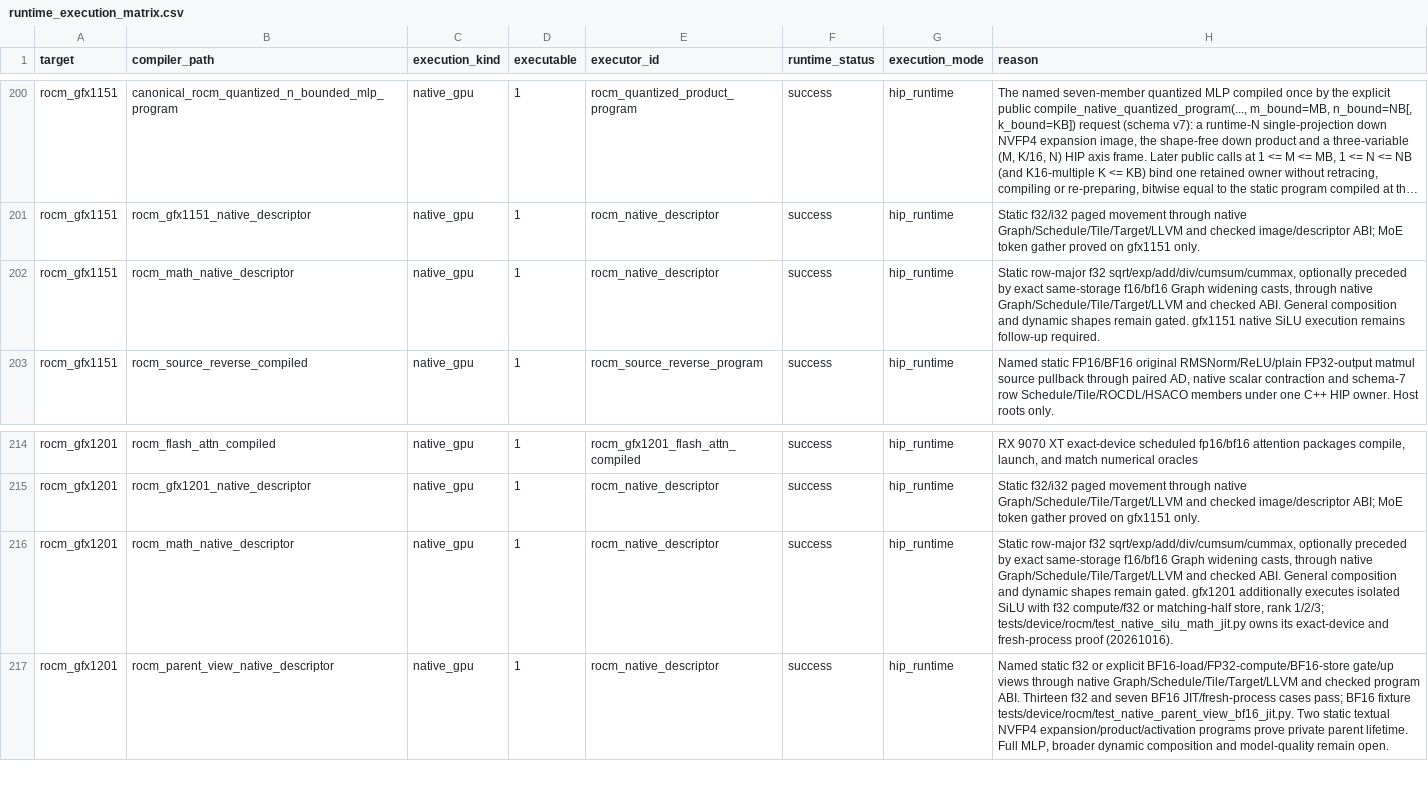
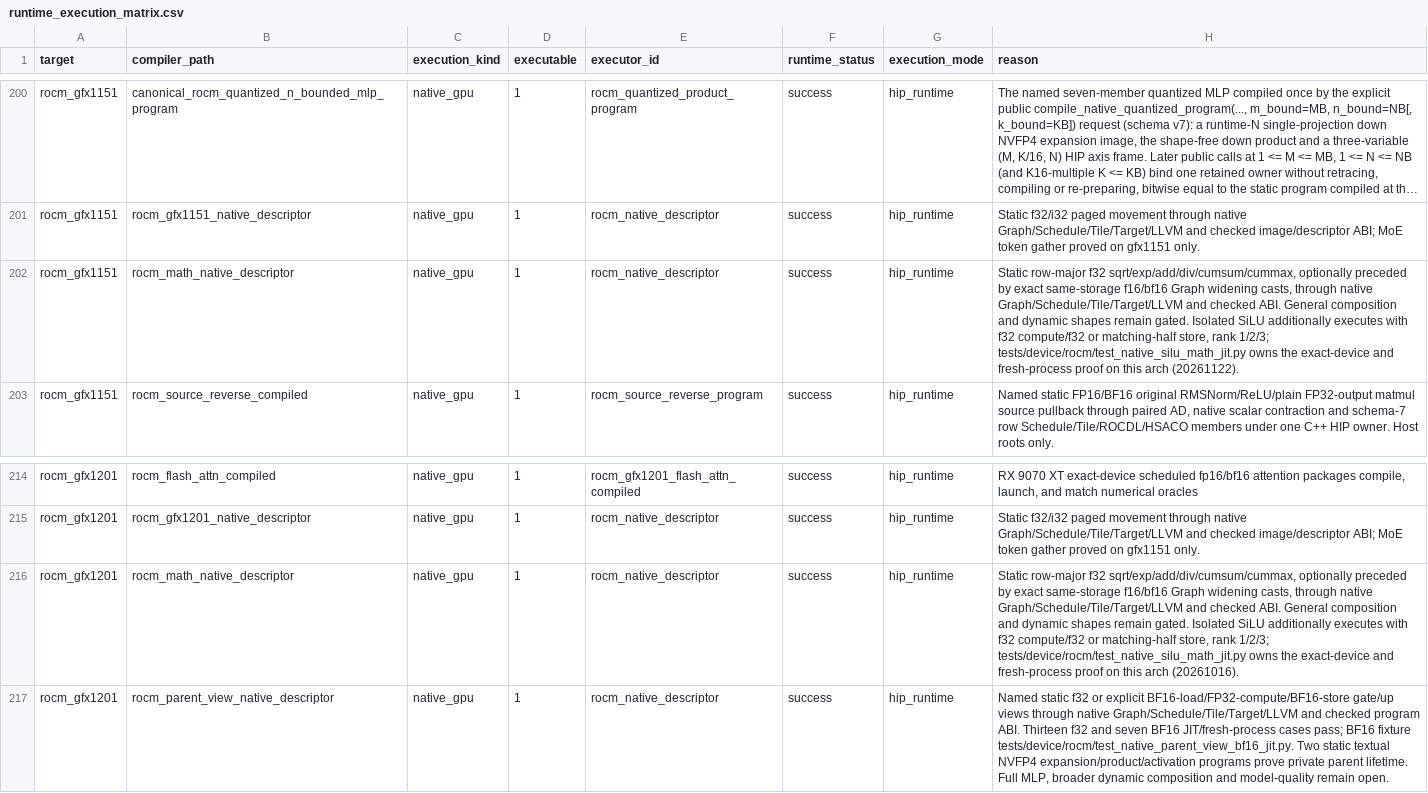
Before and after one commit to gstoner/tessera, a CSV file: docs/audit/generated/runtime_execution_matrix.csv, drawn as a sheet; only a part is shown, gaps mark what is left out; long unchanged cells end in …; the diff names each change by its address in the sheet, - before the commit and + after, or states it on an @@ line.

```diff
--- a/docs/audit/generated/runtime_execution_matrix.csv
+++ b/docs/audit/generated/runtime_execution_matrix.csv
-H202 (reason): …remain gated. gfx1151 native SiLU execution remains follow-up required.
+H202 (reason): …remain gated. Isolated SiLU additionally executes with f32 compute/f32 or matching-half store, rank 1/2/3; tests/device/rocm/test_native_silu_math_jit.py owns the exact-device and fresh-process proof on this arch (20261122).
-H216 (reason): …remain gated. gfx1201 additionally executes isolated SiLU with f32 compute/f32 or matching-half store, rank 1/2/3; tests/device/rocm/test_native_silu_math_jit.py owns its exact-device and fresh-process proof (20261016).
+H216 (reason): …remain gated. Isolated SiLU additionally executes with f32 compute/f32 or matching-half store, rank 1/2/3; tests/device/rocm/test_native_silu_math_jit.py owns the exact-device and fresh-process proof on this arch (20261016).
```
Also changed, not shown: 9 other files.
